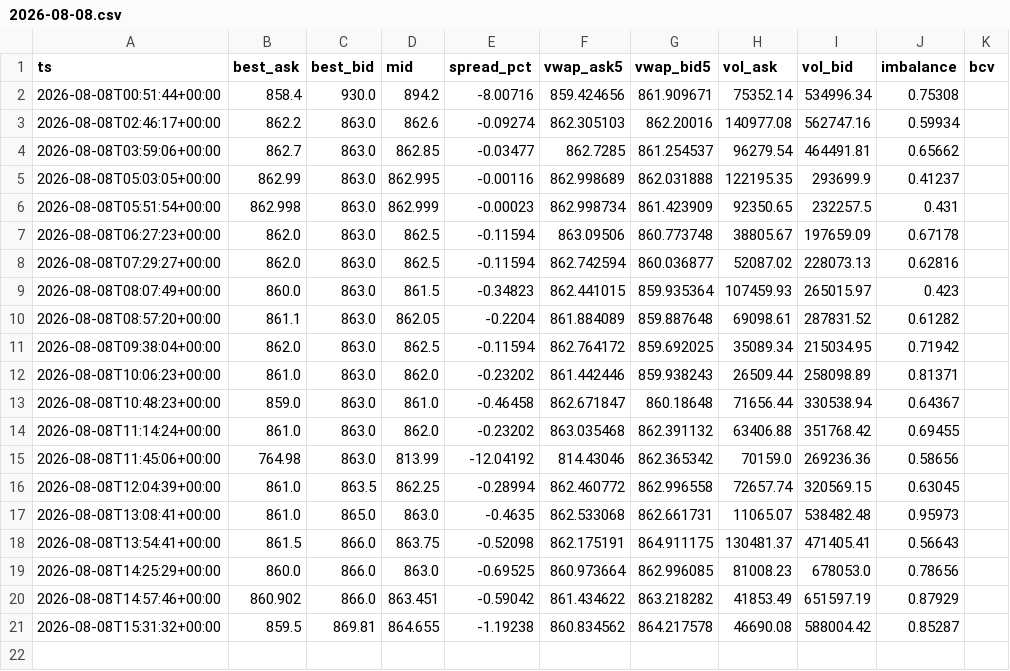
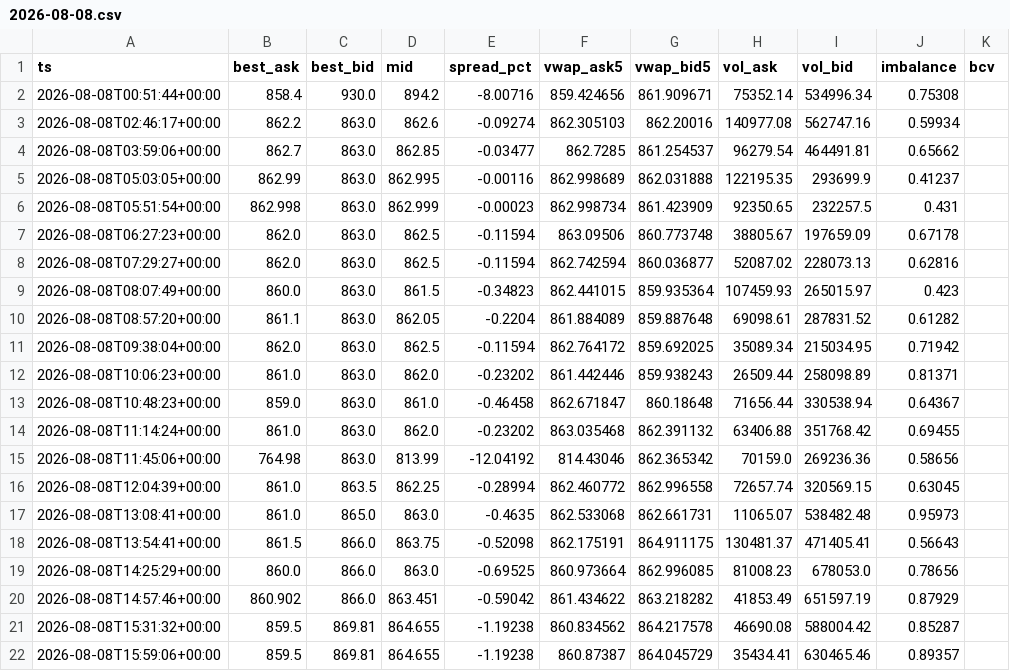
Before and after one commit to fnatic024/p2p-prediction, a CSV file: data/2026-08-08.csv, drawn as a sheet; the diff names each change by its address in the sheet, - before the commit and + after, or states it on an @@ line.

```diff
--- a/data/2026-08-08.csv
+++ b/data/2026-08-08.csv
+row 22: 2026-08-08T15:59:06+00:00 | 859.5 | 869.81 | 864.655 | -1.19238 | 860.87387 | 864.045729 | 35434.41 | 630465.46 | 0.89357
```
Also changed, not shown: 1 other file.
